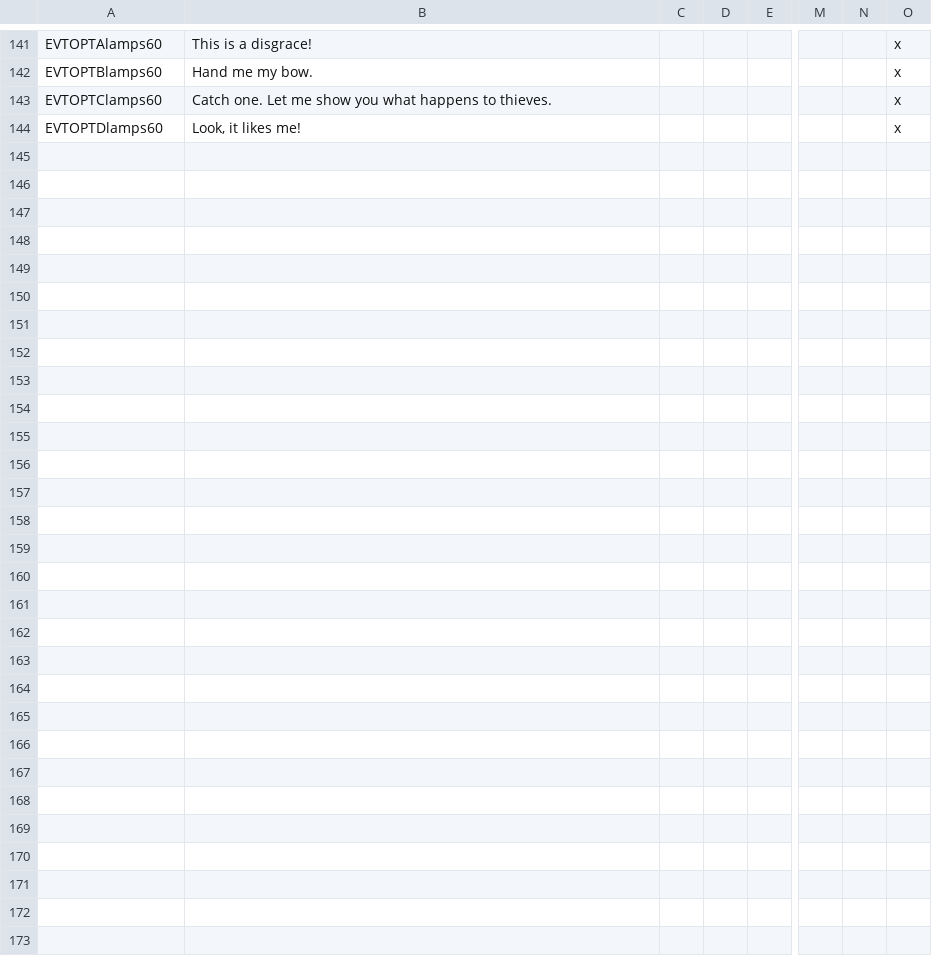
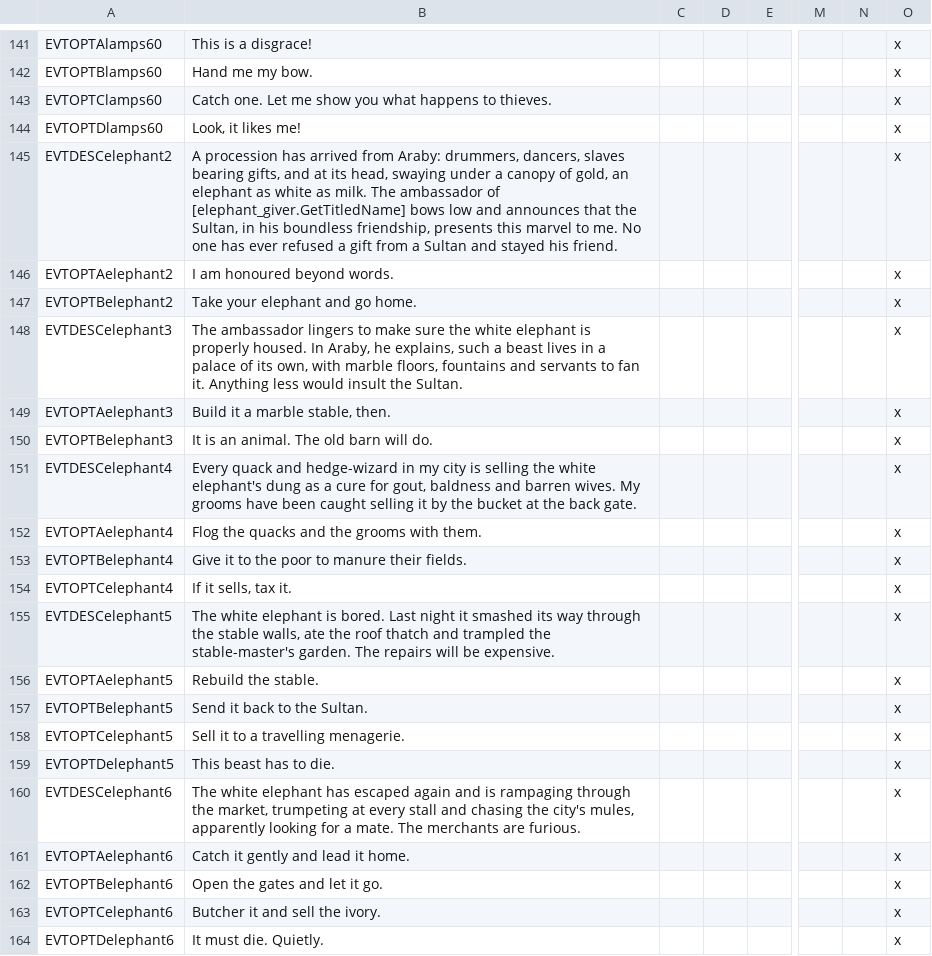
Before and after one commit to Komioski/WH-Geheimnisnacht, a CSV file: localisation/00_WHG_araby_events.csv, drawn as a sheet; only a part is shown, gaps mark what is left out; rows hold the shown columns only; the diff covers the shown part only; the diff names each change by its address in the sheet, - before the commit and + after, or states it on an @@ line.

```diff
--- a/localisation/00_WHG_araby_events.csv
+++ b/localisation/00_WHG_araby_events.csv
+row 145: EVTDESCelephant2 | A procession has arrived from Araby: drummers, dancers, slaves bearing gifts, and at its head, swaying under a canopy of gold, an elephant as white as milk. The ambassador of [elephant_giver.GetTitledName] bows low and announces that the Sultan, in his boundless friendship, presents this marvel to me. No one has ever refused a gift from a Sultan and stayed his friend. |  |  |  |  |  | x
+row 146: EVTOPTAelephant2 | I am honoured beyond words. |  |  |  |  |  | x
+row 147: EVTOPTBelephant2 | Take your elephant and go home. |  |  |  |  |  | x
+row 148: EVTDESCelephant3 | The ambassador lingers to make sure the white elephant is properly housed. In Araby, he explains, such a beast lives in a palace of its own, with marble floors, fountains and servants to fan it. Anything less would insult the Sultan. |  |  |  |  |  | x
+row 149: EVTOPTAelephant3 | Build it a marble stable, then. |  |  |  |  |  | x
+row 150: EVTOPTBelephant3 | It is an animal. The old barn will do. |  |  |  |  |  | x
+row 151: EVTDESCelephant4 | Every quack and hedge-wizard in my city is selling the white elephant's dung as a cure for gout, baldness and barren wives. My grooms have been caught selling it by the bucket at the back gate. |  |  |  |  |  | x
+row 152: EVTOPTAelephant4 | Flog the quacks and the grooms with them. |  |  |  |  |  | x
+row 153: EVTOPTBelephant4 | Give it to the poor to manure their fields. |  |  |  |  |  | x
+row 154: EVTOPTCelephant4 | If it sells, tax it. |  |  |  |  |  | x
+row 155: EVTDESCelephant5 | The white elephant is bored. Last night it smashed its way through the stable walls, ate the roof thatch and trampled the stable-master's garden. The repairs will be expensive. |  |  |  |  |  | x
+row 156: EVTOPTAelephant5 | Rebuild the stable. |  |  |  |  |  | x
+row 157: EVTOPTBelephant5 | Send it back to the Sultan. |  |  |  |  |  | x
+row 158: EVTOPTCelephant5 | Sell it to a travelling menagerie. |  |  |  |  |  | x
+row 159: EVTOPTDelephant5 | This beast has to die. |  |  |  |  |  | x
+row 160: EVTDESCelephant6 | The white elephant has escaped again and is rampaging through the market, trumpeting at every stall and chasing the city's mules, apparently looking for a mate. The merchants are furious. |  |  |  |  |  | x
+row 161: EVTOPTAelephant6 | Catch it gently and lead it home. |  |  |  |  |  | x
+row 162: EVTOPTBelephant6 | Open the gates and let it go. |  |  |  |  |  | x
+row 163: EVTOPTCelephant6 | Butcher it and sell the ivory. |  |  |  |  |  | x
+row 164: EVTOPTDelephant6 | It must die. Quietly. |  |  |  |  |  | x
```
Also changed, not shown: 22 added rows elsewhere in this file, 6 other files.
